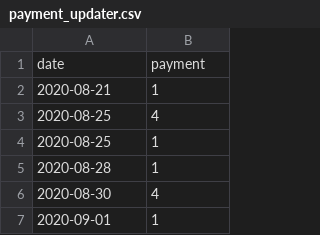
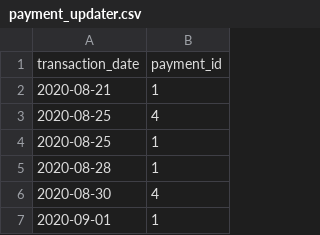
Before and after one commit to Kishore-kumar06/Vehicle-Data-Analysis, a CSV file: data/cleaned/payment_updater.csv, drawn as a sheet; only a part is shown.

Commit message:
included spent by payment chart

```diff
--- a/data/cleaned/payment_updater.csv
+++ b/data/cleaned/payment_updater.csv
@@ -1,2 +1,2 @@
-date,payment
+transaction_date,payment_id
 2020-08-21,1
```
Also changed, not shown: 10 other files.
